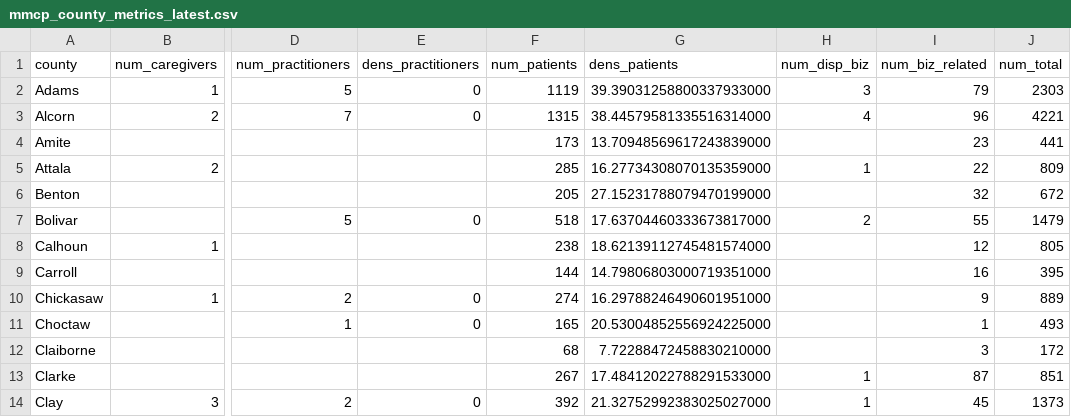
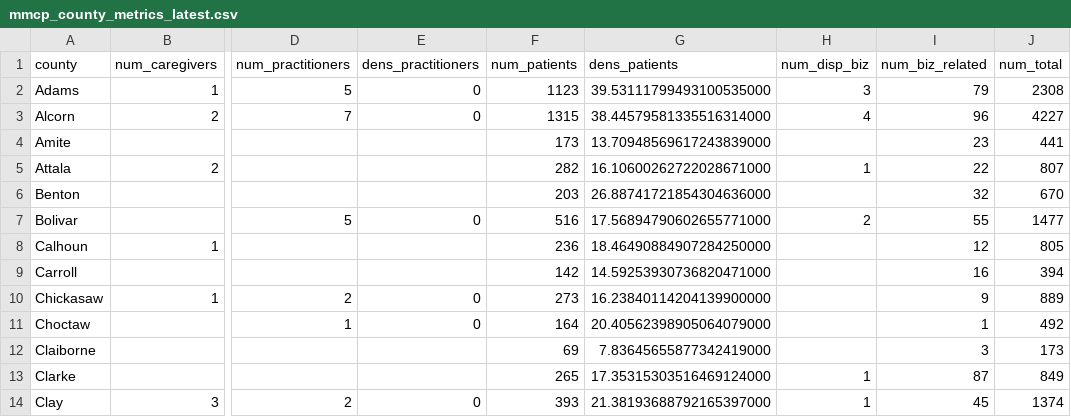
Before and after one commit to Booman008/3ma-legislative-map, a CSV file: CSV Imports/mmcp_county_metrics_latest.csv, drawn as a sheet; only a part is shown, gaps mark what is left out; the diff covers the shown part only; the diff names each change by its address in the sheet, - before the commit and + after, or states it on an @@ line.

```diff
--- a/CSV Imports/mmcp_county_metrics_latest.csv
+++ b/CSV Imports/mmcp_county_metrics_latest.csv
-F2 (num_patients): 1119
+F2 (num_patients): 1123
-G2 (dens_patients): 39.39031258800337933000
+G2 (dens_patients): 39.53111799493100535000
-J2 (num_total): 2303
+J2 (num_total): 2308
-J3 (num_total): 4221
+J3 (num_total): 4227
-F5 (num_patients): 285
+F5 (num_patients): 282
-G5 (dens_patients): 16.27734308070135359000
+G5 (dens_patients): 16.10600262722028671000
-J5 (num_total): 809
+J5 (num_total): 807
-F6 (num_patients): 205
+F6 (num_patients): 203
-G6 (dens_patients): 27.15231788079470199000
+G6 (dens_patients): 26.88741721854304636000
-J6 (num_total): 672
+J6 (num_total): 670
-F7 (num_patients): 518
+F7 (num_patients): 516
-G7 (dens_patients): 17.63704460333673817000
+G7 (dens_patients): 17.56894790602655771000
-J7 (num_total): 1479
+J7 (num_total): 1477
-F8 (num_patients): 238
+F8 (num_patients): 236
-G8 (dens_patients): 18.62139112745481574000
+G8 (dens_patients): 18.46490884907284250000
-F9 (num_patients): 144
+F9 (num_patients): 142
-G9 (dens_patients): 14.79806803000719351000
+G9 (dens_patients): 14.59253930736820471000
-J9 (num_total): 395
+J9 (num_total): 394
-F10 (num_patients): 274
+F10 (num_patients): 273
-G10 (dens_patients): 16.29788246490601951000
+G10 (dens_patients): 16.23840114204139900000
-F11 (num_patients): 165
+F11 (num_patients): 164
-G11 (dens_patients): 20.53004852556924225000
+G11 (dens_patients): 20.40562398905064079000
-J11 (num_total): 493
+J11 (num_total): 492
-F12 (num_patients): 68
+F12 (num_patients): 69
-G12 (dens_patients): 7.72288472458830210000
+G12 (dens_patients): 7.83645655877342419000
-J12 (num_total): 172
+J12 (num_total): 173
-F13 (num_patients): 267
+F13 (num_patients): 265
-G13 (dens_patients): 17.48412022788291533000
+G13 (dens_patients): 17.35315303516469124000
-J13 (num_total): 851
+J13 (num_total): 849
-F14 (num_patients): 392
+F14 (num_patients): 393
-G14 (dens_patients): 21.32752992383025027000
+G14 (dens_patients): 21.38193688792165397000
-J14 (num_total): 1373
+J14 (num_total): 1374
```
Also changed, not shown: 164 edited cells elsewhere in this file, 4 other files.
